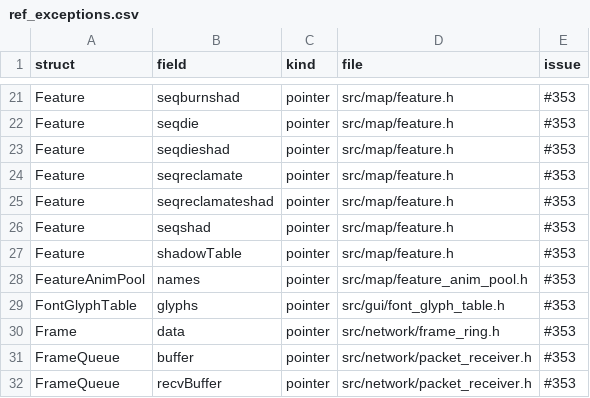
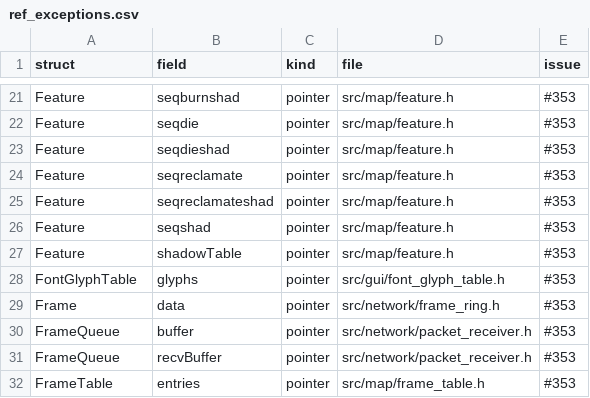
Before and after one commit to ozgb/byte-tactics-moddable, a CSV file: data/ref_exceptions.csv, drawn as a sheet; only a part is shown, gaps mark what is left out; the shorter side is filled out with more unchanged rows.

```diff
--- a/data/ref_exceptions.csv
+++ b/data/ref_exceptions.csv
@@ -27,3 +27,2 @@ Feature,seqshad,pointer,src/map/feature.h,#353
 Feature,shadowTable,pointer,src/map/feature.h,#353
-FeatureAnimPool,names,pointer,src/map/feature_anim_pool.h,#353
 FontGlyphTable,glyphs,pointer,src/gui/font_glyph_table.h,#353
```
Also changed, not shown: 1 other file.
